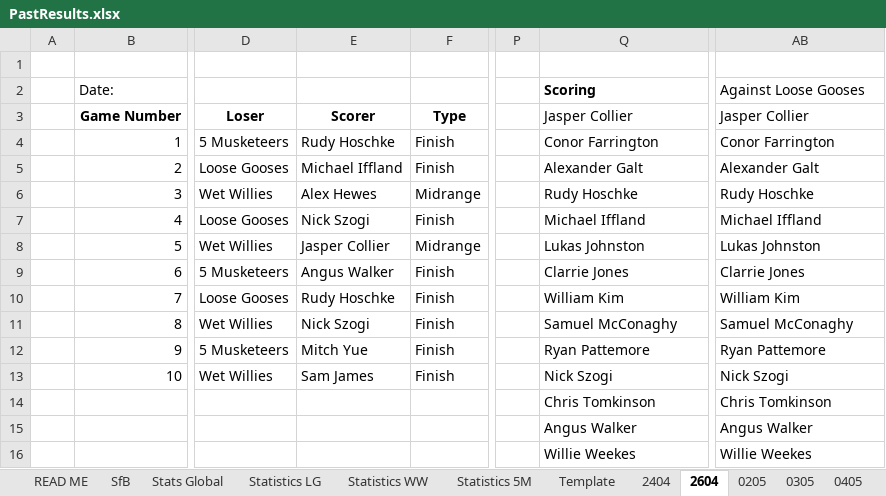
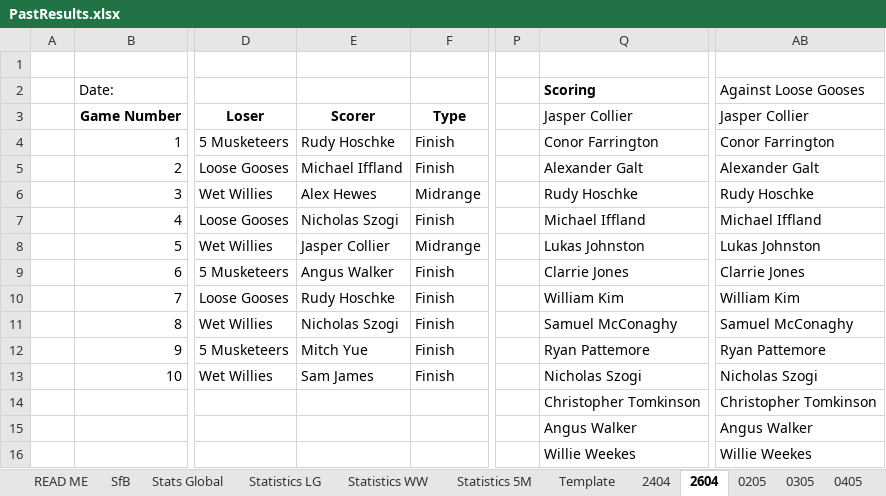
Before and after one commit to KingGoose20/TLTBO, an Excel workbook: Other Files/PastResults.xlsx, sheet 2604, drawn as a sheet; only a part is shown, gaps mark what is left out; values as stored, in another font and other column widths than the file's, no borders; the diff names each change by its address in the sheet, - before the commit and + after, or states it on an @@ line.

```diff
--- a/Other Files/PastResults.xlsx (sheet 2604)
+++ b/Other Files/PastResults.xlsx (sheet 2604)
-E7: Nick Szogi
+E7: Nicholas Szogi
-E11: Nick Szogi
+E11: Nicholas Szogi
-Q13: Nick Szogi
+Q13: Nicholas Szogi
-AB13: Nick Szogi
+AB13: Nicholas Szogi
-Q14: Chris Tomkinson
+Q14: Christopher Tomkinson
-AB14: Chris Tomkinson
+AB14: Christopher Tomkinson
```
Also changed, not shown: sheet Statistics LG, sheet Stats Global, sheet 0305, sheet 2404, sheet 0205, sheet 0405, 2 more sheets, 12 other files.
